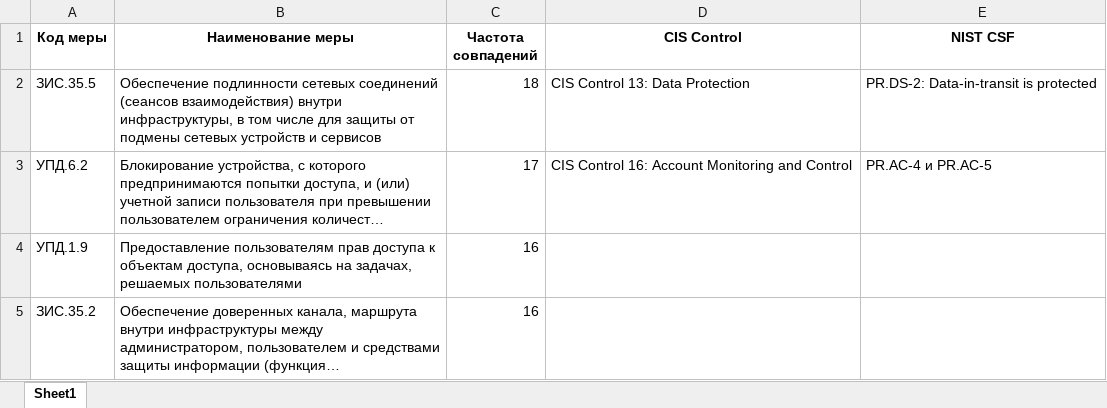
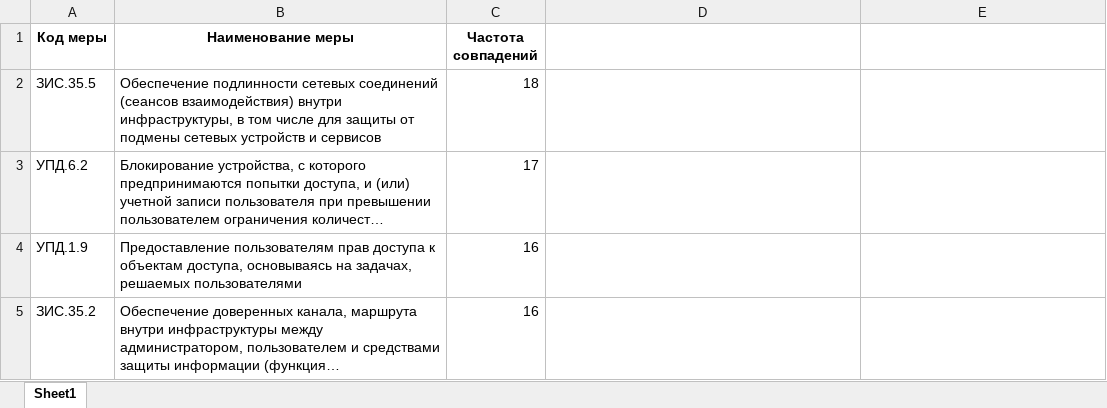
Before and after one commit to granddizzy/information_security_basics, an Excel workbook: 4/result.xlsx, sheet Sheet1, drawn as a sheet; only a part is shown; long unchanged cells end in …; values as stored, in another font and other column widths than the file's, no borders; the diff names each change by its address in the sheet, - before the commit and + after, or states it on an @@ line.

```diff
--- a/4/result.xlsx (sheet Sheet1)
+++ b/4/result.xlsx (sheet Sheet1)
-D1: CIS Control
+D1: (empty)
-E1: NIST CSF
+E1: (empty)
-D2: CIS Control 13: Data Protection
+D2: (empty)
-E2: PR.DS-2: Data-in-transit is protected
+E2: (empty)
-D3: CIS Control 16: Account Monitoring and Control
+D3: (empty)
-E3: PR.AC-4 и PR.AC-5
+E3: (empty)
```
Also changed, not shown: 1 other file.
